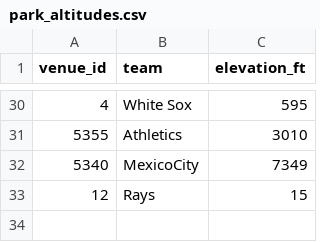
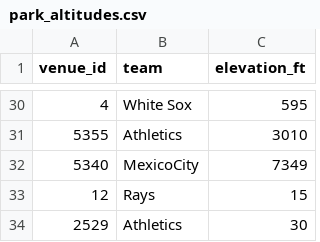
Before and after one commit to dgrifka/baseball_game_simulator, a CSV file: Model/data/park_altitudes.csv, drawn as a sheet; only a part is shown, gaps mark what is left out.

```diff
--- a/Model/data/park_altitudes.csv
+++ b/Model/data/park_altitudes.csv
@@ -33 +33,2 @@ venue_id,team,elevation_ft
 12,Rays,15
+2529,Athletics,30
```
Also changed, not shown: Model/data/mlb_park_walls.csv, 1 other file.
